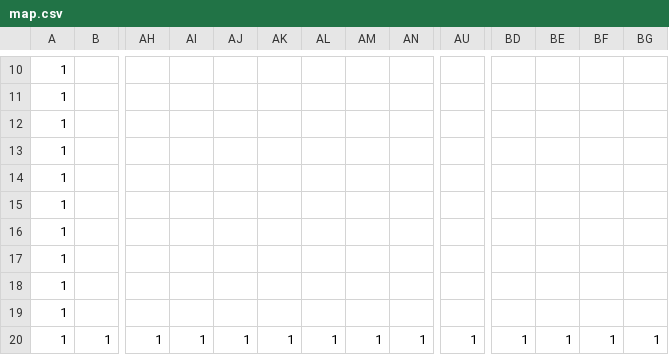
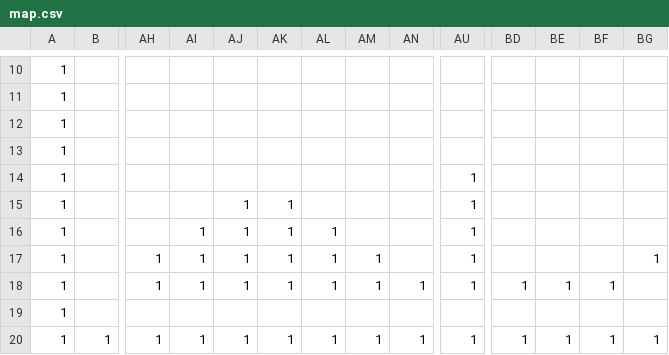
Before and after one commit to Noir-0409/AL3, a CSV file: DirectXGame/Resources/map.csv, drawn as a sheet; only a part is shown, gaps mark what is left out; removed rows and columns are numbered as before the commit, all else as after; rows hold the shown columns only; the diff names each change by its address in the sheet, - before the commit and + after, or states it on an @@ line.

```diff
--- a/DirectXGame/Resources/map.csv
+++ b/DirectXGame/Resources/map.csv
-row 13: 1
-row 14: 1
-row 15: 1
-row 16: 1
-row 17: 1
-row 18: 1
+row 13: 1
-AU14: (empty)
+AU14: 1
+row 15: 1 |  |  |  | 1 | 1 |  |  |  | 1
+row 16: 1 |  |  | 1 | 1 | 1 | 1 |  |  | 1
+row 17: 1 |  | 1 | 1 | 1 | 1 | 1 | 1 |  | 1 |  |  |  | 1
+row 18: 1 |  | 1 | 1 | 1 | 1 | 1 | 1 | 1 | 1 | 1 | 1 | 1
+row 19: 1
```
Also changed, not shown: 11 other files.
